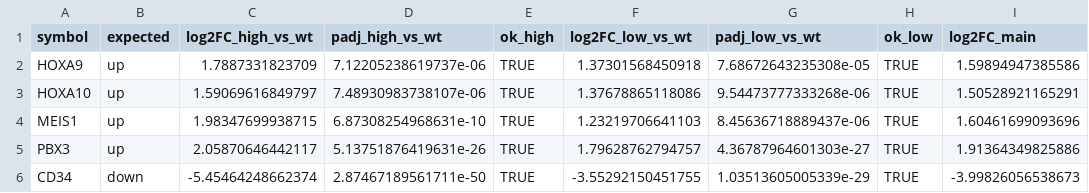
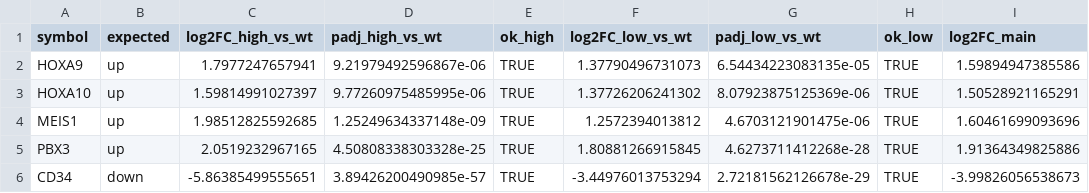
Before and after one commit to nutthapat-sumanont/npm1-aml-transcriptomics, a CSV file: results/deseq2_subgroups_controls.csv, drawn as a sheet.

```diff
--- a/results/deseq2_subgroups_controls.csv
+++ b/results/deseq2_subgroups_controls.csv
@@ -1,6 +1,6 @@
 "symbol","expected","log2FC_high_vs_wt","padj_high_vs_wt","ok_high","log2FC_low_vs_wt","padj_low_vs_wt","ok_low","log2FC_main"
-"HOXA9","up",1.7887331823709,7.12205238619737e-06,TRUE,1.37301568450918,7.68672643235308e-05,TRUE,1.59894947385586
-"HOXA10","up",1.59069616849797,7.48930983738107e-06,TRUE,1.37678865118086,9.54473777333268e-06,TRUE,1.50528921165291
-"MEIS1","up",1.98347699938715,6.87308254968631e-10,TRUE,1.23219706641103,8.45636718889437e-06,TRUE,1.60461699093696
-"PBX3","up",2.05870646442117,5.13751876419631e-26,TRUE,1.79628762794757,4.36787964601303e-27,TRUE,1.91364349825886
-"CD34","down",-5.45464248662374,2.87467189561711e-50,TRUE,-3.55292150451755,1.03513605005339e-29,TRUE,-3.99826056538673
+"HOXA9","up",1.7977247657941,9.21979492596867e-06,TRUE,1.37790496731073,6.54434223083135e-05,TRUE,1.59894947385586
+"HOXA10","up",1.59814991027397,9.77260975485995e-06,TRUE,1.37726206241302,8.07923875125369e-06,TRUE,1.50528921165291
+"MEIS1","up",1.98512825592685,1.25249634337148e-09,TRUE,1.2572394013812,4.6703121901475e-06,TRUE,1.60461699093696
+"PBX3","up",2.0519232967165,4.50808338303328e-25,TRUE,1.80881266915845,4.6273711412268e-28,TRUE,1.91364349825886
+"CD34","down",-5.86385499555651,3.89426200490985e-57,TRUE,-3.44976013753294,2.72181562126678e-29,TRUE,-3.99826056538673
```
Also changed, not shown: results/block_nek10_fto_associations.csv, results/block_nek10_fto_scores.csv, 19 other files.
